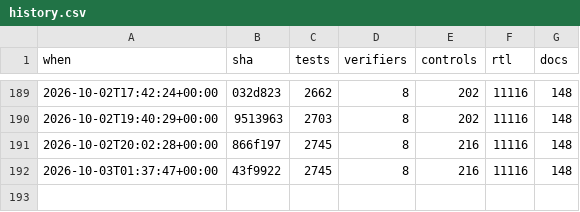
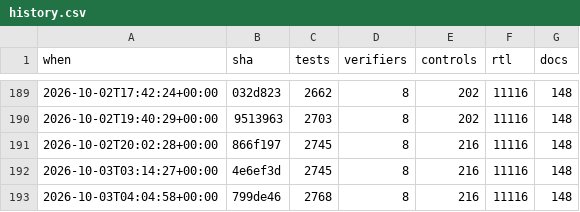
Before and after one commit to 2AMLogic/gf180-parasynth, a CSV file: docs/scorecard/history.csv, drawn as a sheet; only a part is shown, gaps mark what is left out.

```diff
--- a/docs/scorecard/history.csv
+++ b/docs/scorecard/history.csv
@@ -191,2 +191,3 @@ when,sha,tests,verifiers,controls,rtl,docs
 2026-10-02T20:02:28+00:00,866f197,2745,8,216,11116,148
-2026-10-03T01:37:47+00:00,43f9922,2745,8,216,11116,148
+2026-10-03T03:14:27+00:00,4e6ef3d,2745,8,216,11116,148
+2026-10-03T04:04:58+00:00,799de46,2768,8,216,11116,148
```
Also changed, not shown: 2 other files.
